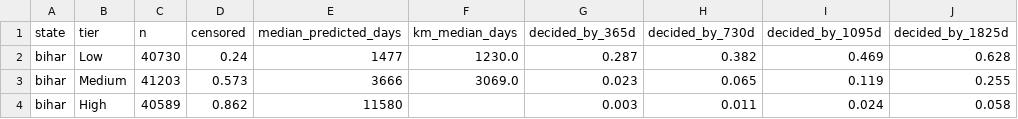
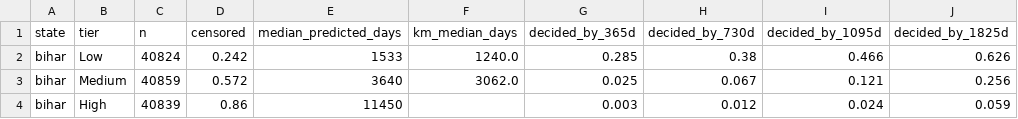
Before and after one commit to Paperfloat/case-delay-risk-predictor, a CSV file: reports/bihar_survival_calibration_2019-05-31.csv, drawn as a sheet.

```diff
--- a/reports/bihar_survival_calibration_2019-05-31.csv
+++ b/reports/bihar_survival_calibration_2019-05-31.csv
@@ -1,4 +1,4 @@
 state,tier,n,censored,median_predicted_days,km_median_days,decided_by_365d,decided_by_730d,decided_by_1095d,decided_by_1825d
-bihar,Low,40730,0.24,1477,1230.0,0.287,0.382,0.469,0.628
-bihar,Medium,41203,0.573,3666,3069.0,0.023,0.065,0.119,0.255
-bihar,High,40589,0.862,11580,,0.003,0.011,0.024,0.058
+bihar,Low,40824,0.242,1533,1240.0,0.285,0.38,0.466,0.626
+bihar,Medium,40859,0.572,3640,3062.0,0.025,0.067,0.121,0.256
+bihar,High,40839,0.86,11450,,0.003,0.012,0.024,0.059
```
Also changed, not shown: reports/delhi_survival_calibration_2019-02-28.csv, reports/orissa_survival_calibration_2019-02-28.csv, 13 other files.
